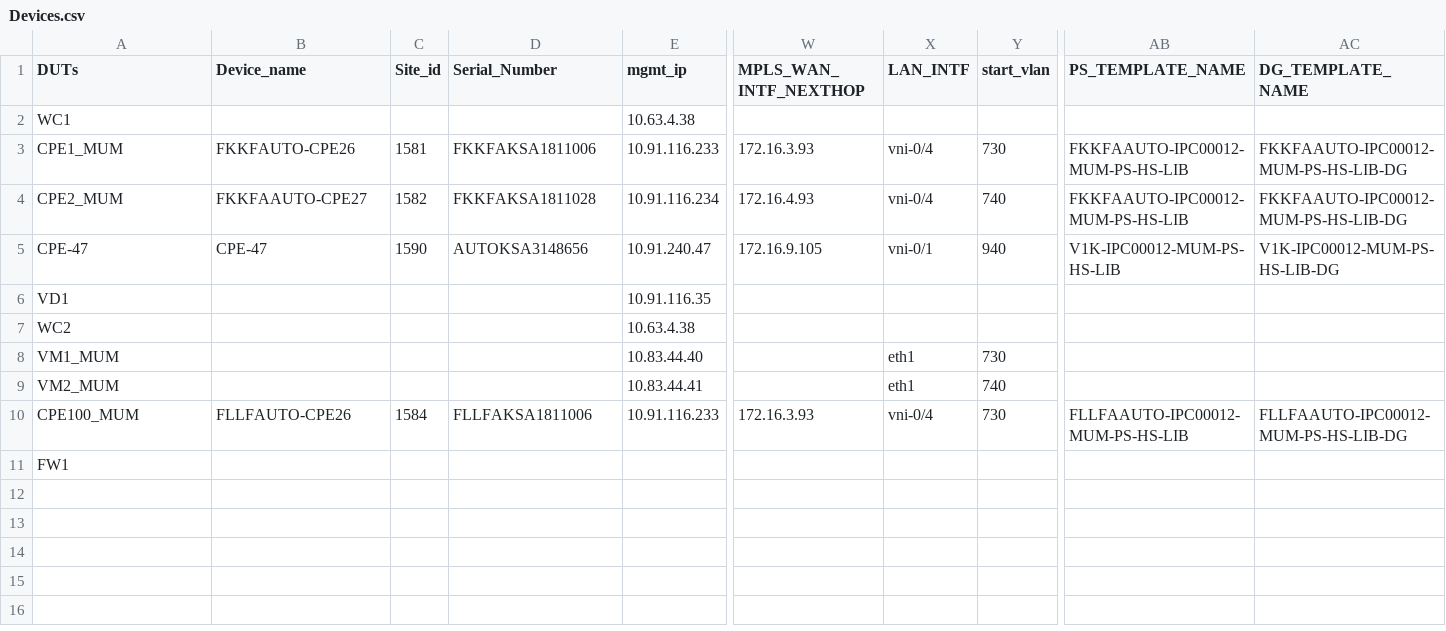
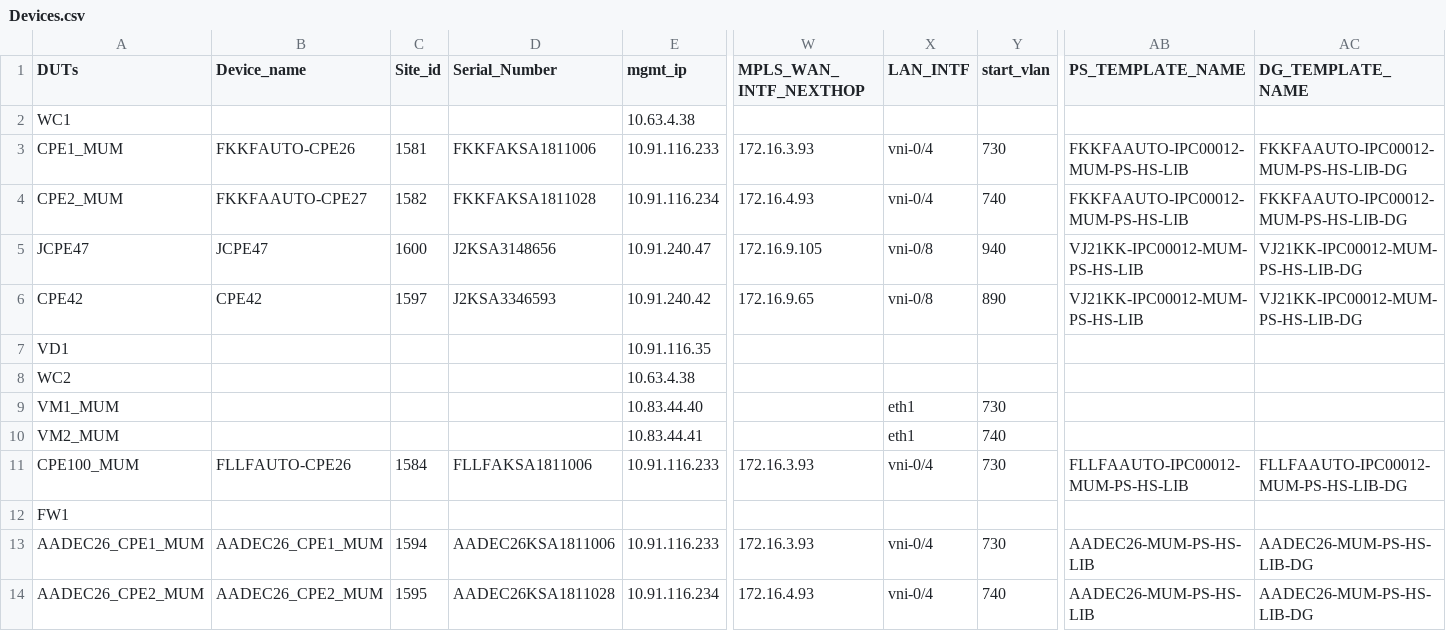
Before and after one commit to sathishkumarm4030/NV_AUTO_REPO, a CSV file: csit/Topology/Devices.csv, drawn as a sheet; only a part is shown, gaps mark what is left out; rows hold the shown columns only; the diff names each change by its address in the sheet, - before the commit and + after, or states it on an @@ line.

```diff
--- a/csit/Topology/Devices.csv
+++ b/csit/Topology/Devices.csv
-A5 (DUTs): CPE-47
+A5 (DUTs): JCPE47
-B5 (Device_name): CPE-47
+B5 (Device_name): JCPE47
-C5 (Site_id): 1590
+C5 (Site_id): 1600
-D5 (Serial_Number): AUTOKSA3148656
+D5 (Serial_Number): J2KSA3148656
-X5 (LAN_INTF): vni-0/1
+X5 (LAN_INTF): vni-0/8
-AB5 (PS_TEMPLATE_NAME): V1K-IPC00012-MUM-PS-HS-LIB
+AB5 (PS_TEMPLATE_NAME): VJ21KK-IPC00012-MUM-PS-HS-LIB
-AC5 (DG_TEMPLATE_NAME): V1K-IPC00012-MUM-PS-HS-LIB-DG
+AC5 (DG_TEMPLATE_NAME): VJ21KK-IPC00012-MUM-PS-HS-LIB-DG
+row 6: CPE42 | CPE42 | 1597 | J2KSA3346593 | 10.91.240.42 | 172.16.9.65 | vni-0/8 | 890 | VJ21KK-IPC00012-MUM-PS-HS-LIB | VJ21KK-IPC00012-MUM-PS-HS-LIB-DG
+row 13: AADEC26_CPE1_MUM | AADEC26_CPE1_MUM | 1594 | AADEC26KSA1811006 | 10.91.116.233 | 172.16.3.93 | vni-0/4 | 730 | AADEC26-MUM-PS-HS-LIB | AADEC26-MUM-PS-HS-LIB-DG
+row 14: AADEC26_CPE2_MUM | AADEC26_CPE2_MUM | 1595 | AADEC26KSA1811028 | 10.91.116.234 | 172.16.4.93 | vni-0/4 | 740 | AADEC26-MUM-PS-HS-LIB | AADEC26-MUM-PS-HS-LIB-DG
```
Also changed, not shown: 50 other files.
